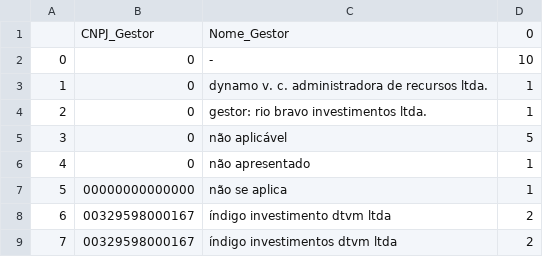
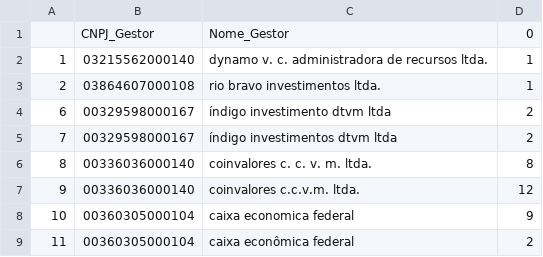
Before and after one commit to AlexPrestes/tcc-alex, a CSV file: cadastro/lista_cnpj_gestores.csv, drawn as a sheet; only a part is shown; the shorter side is filled out with more unchanged rows.

```diff
--- a/cadastro/lista_cnpj_gestores.csv
+++ b/cadastro/lista_cnpj_gestores.csv
@@ -1,8 +1,4 @@
 ,CNPJ_Gestor,Nome_Gestor,0
-0,0,-,10
-1,0,dynamo v. c. administradora de recursos ltda.,1
-2,0,gestor: rio bravo investimentos ltda.,1
-3,0,não aplicável,5
-4,0,não apresentado,1
-5,00000000000000,não se aplica,1
+1,03215562000140,dynamo v. c. administradora de recursos ltda.,1
+2,03864607000108,rio bravo investimentos ltda.,1
 6,00329598000167,índigo investimento dtvm ltda,2
```
